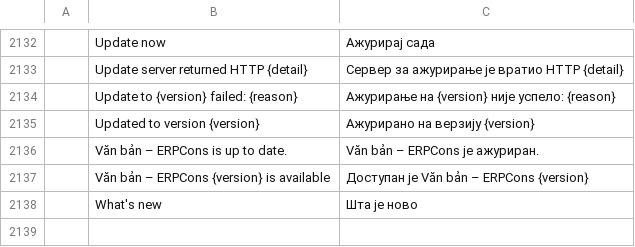
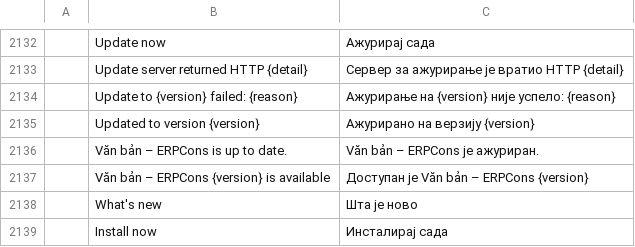
Before and after one commit to tuananhfr/wordcraft, a TSV file: crates/ui-egui/src/i18n/sr.tsv, drawn as a sheet; only a part is shown, gaps mark what is left out.

```diff
--- a/crates/ui-egui/src/i18n/sr.tsv
+++ b/crates/ui-egui/src/i18n/sr.tsv
@@ -2138 +2138,2 @@
 	What's new	Шта је ново
+	Install now	Инсталирај сада
```
Also changed, not shown: crates/ui-egui/src/i18n/bg.tsv, crates/ui-egui/src/i18n/fr.tsv, 19 other files.
